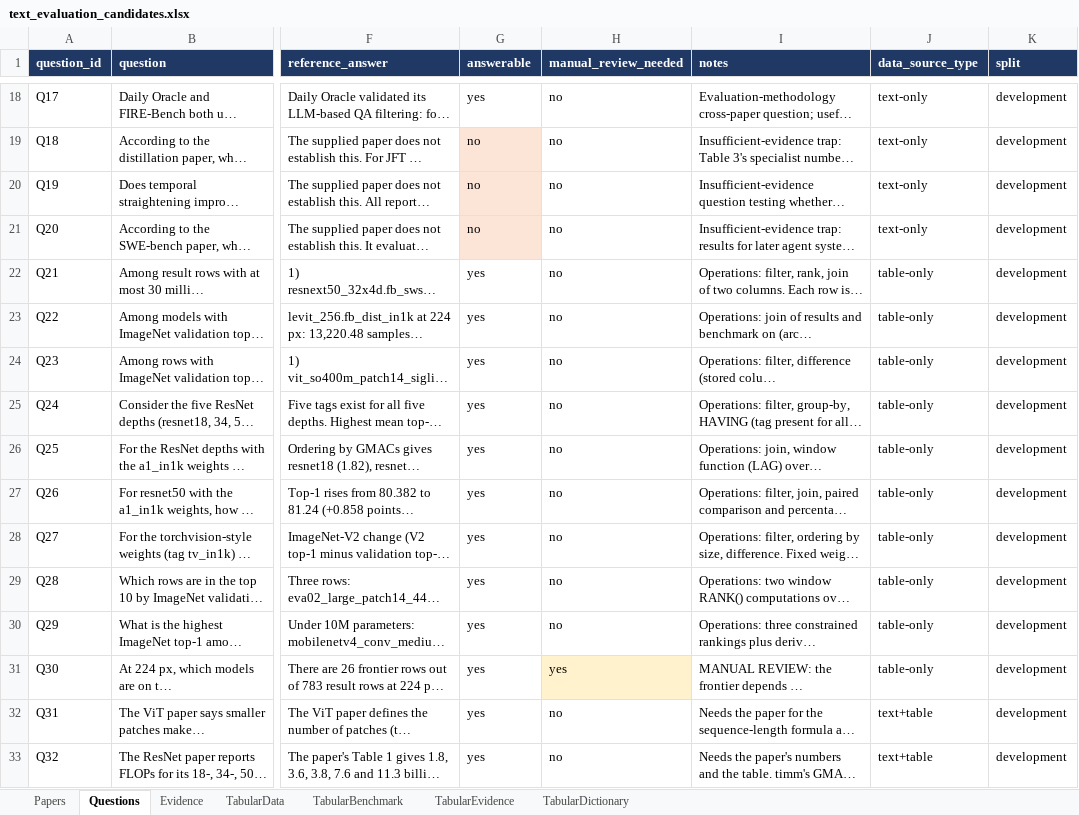
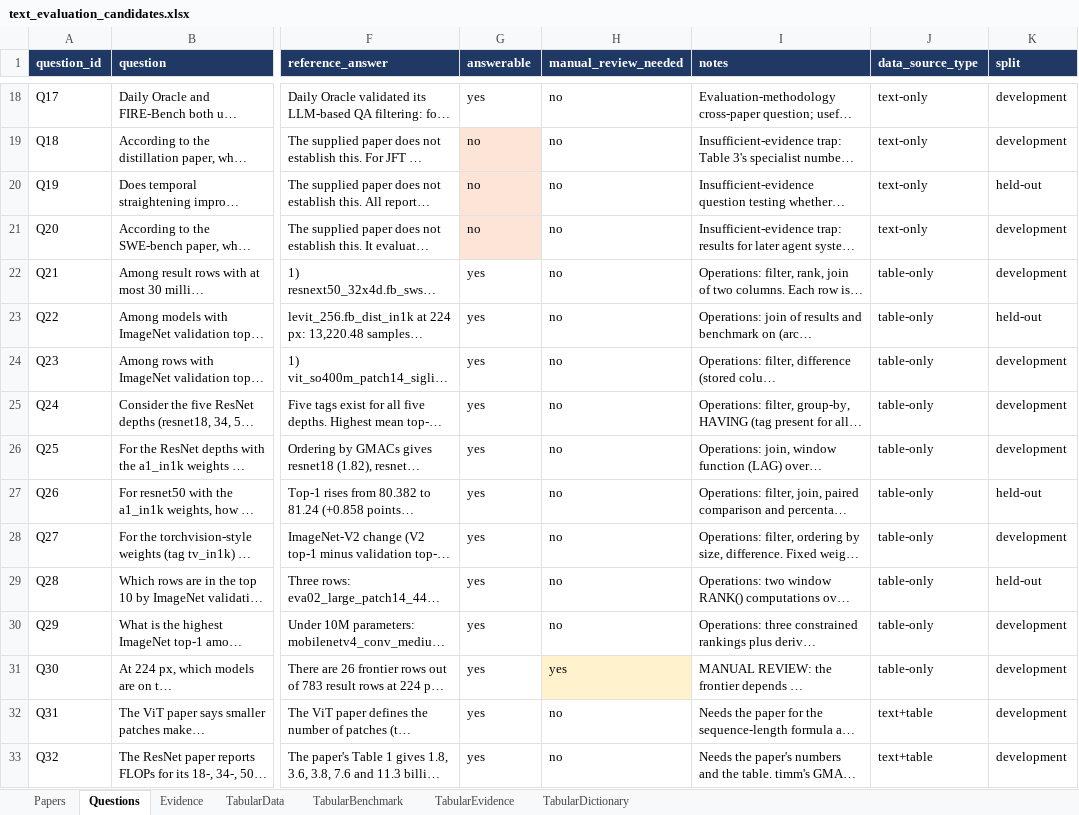
Before and after one commit to log2718/PaperAgent, an Excel workbook: evaluation/text_evaluation_candidates.xlsx, sheet Questions, drawn as a sheet; only a part is shown, gaps mark what is left out; long unchanged cells end in …; values as stored, in another font and other column widths than the file's, no borders; the diff covers the shown part only; the diff names each change by its address in the sheet, - before the commit and + after, or states it on an @@ line.

Commit message:
init and evalutation data

```diff
--- a/evaluation/text_evaluation_candidates.xlsx (sheet Questions)
+++ b/evaluation/text_evaluation_candidates.xlsx (sheet Questions)
-K20 (split): development
+K20 (split): held-out
-K23 (split): development
+K23 (split): held-out
-K27 (split): development
+K27 (split): held-out
-K29 (split): development
+K29 (split): held-out
```
Also changed, not shown: 6 edited cells elsewhere in this sheet, 13 other files.
